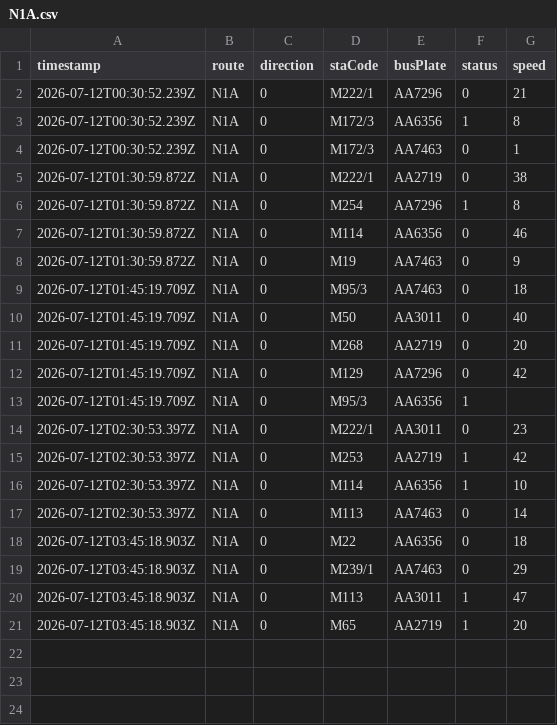
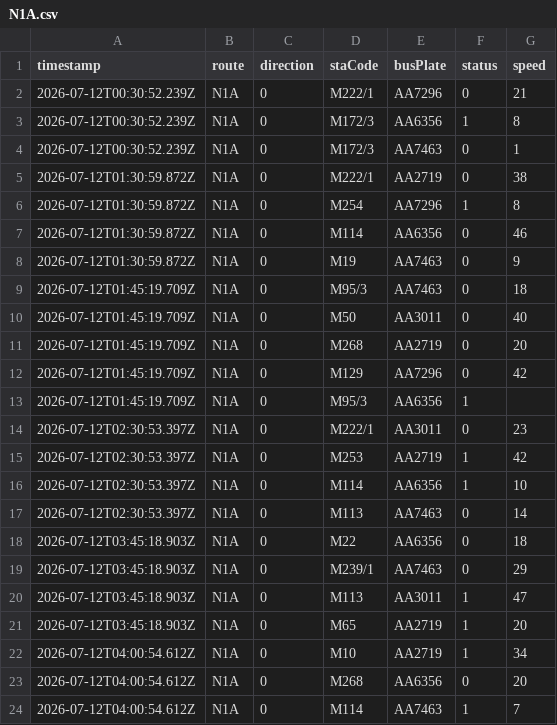
Before and after one commit to ChiHin-Lio/macau-bus-data, a CSV file: raw_logs/N1A.csv, drawn as a sheet.

Commit message:
scraper: update N1A.csv via Cloudflare Worker

```diff
--- a/raw_logs/N1A.csv
+++ b/raw_logs/N1A.csv
@@ -21 +21,4 @@ timestamp,route,direction,staCode,busPlate,status,speed
 2026-07-12T03:45:18.903Z,N1A,0,M65,AA2719,1,20
+2026-07-12T04:00:54.612Z,N1A,0,M10,AA2719,1,34
+2026-07-12T04:00:54.612Z,N1A,0,M268,AA6356,0,20
+2026-07-12T04:00:54.612Z,N1A,0,M114,AA7463,1,7
```
